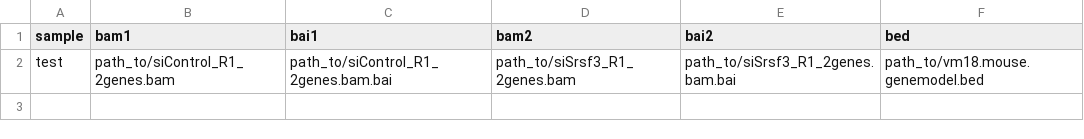
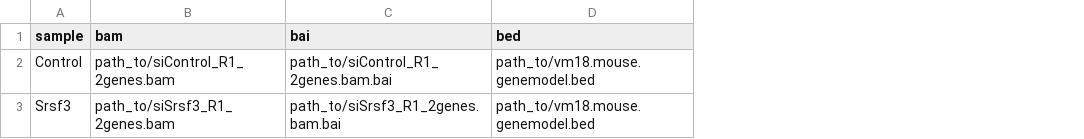
Before and after one commit to iRNA-COSI/APAeval, a CSV file: execution_workflows/APAtrap/samplesheet_example_files.csv, drawn as a sheet; removed rows and columns are numbered as before the commit, all else as after; the diff names each change by its address in the sheet, - before the commit and + after, or states it on an @@ line.

Commit message:
APAtrap refactor

```diff
--- a/execution_workflows/APAtrap/samplesheet_example_files.csv
+++ b/execution_workflows/APAtrap/samplesheet_example_files.csv
-column D (bam2), row 2: path_to/siSrsf3_R1_2genes.bam
-column E (bai2), row 2: path_to/siSrsf3_R1_2genes.bam.bai
-B1: bam1
+B1: bam
-C1: bai1
+C1: bai
-A2 (sample): test
+A2 (sample): Control
+row 3: Srsf3 | path_to/siSrsf3_R1_2genes.bam | path_to/siSrsf3_R1_2genes.bam.bai | path_to/vm18.mouse.genemodel.bed
```
Also changed, not shown: 17 other files.
